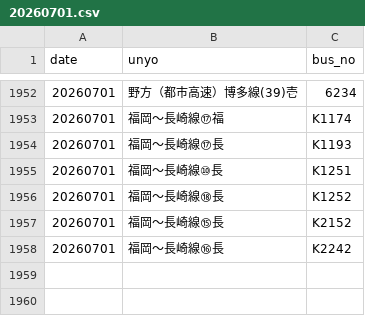
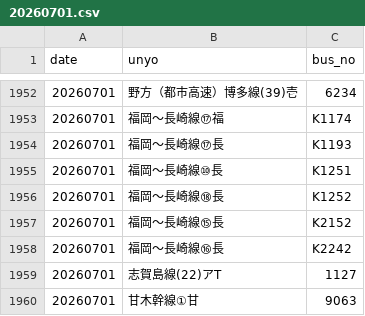
Before and after one commit to sakuraps1134/naviapp, a CSV file: 20260701.csv, drawn as a sheet; only a part is shown, gaps mark what is left out; the diff names each change by its address in the sheet, - before the commit and + after, or states it on an @@ line.

```diff
--- a/20260701.csv
+++ b/20260701.csv
+row 1959: 20260701 | 志賀島線(22)アT | 1127
+row 1960: 20260701 | 甘木幹線①甘 | 9063
```
Also changed, not shown: 1 other file.
